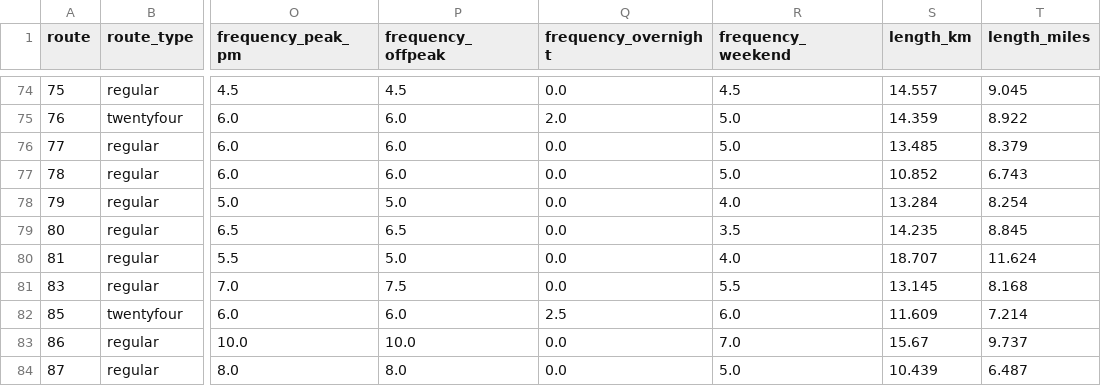
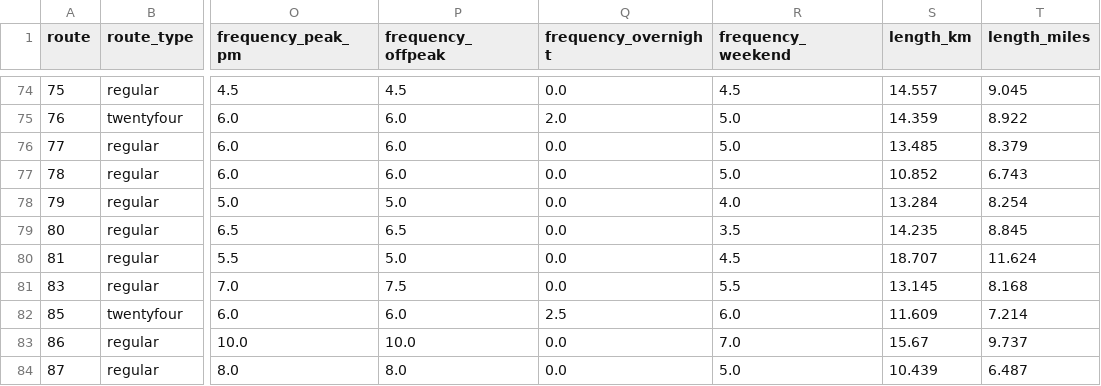
Before and after one commit to OmGaler/RouteMapster, a CSV file: data/processed/route_summary.csv, drawn as a sheet; only a part is shown, gaps mark what is left out; the diff covers the shown part only; the diff names each change by its address in the sheet, - before the commit and + after, or states it on an @@ line.

Commit message:
Data update: Freq (~51) | Alloc: 208 MB -> TL, 280 GM -> AL, SL2 DX -> AR

```diff
--- a/data/processed/route_summary.csv
+++ b/data/processed/route_summary.csv
-R80 (frequency_weekend): 4.0
+R80 (frequency_weekend): 4.5
```
Also changed, not shown: 53 edited cells elsewhere in this file, 3 other files.
